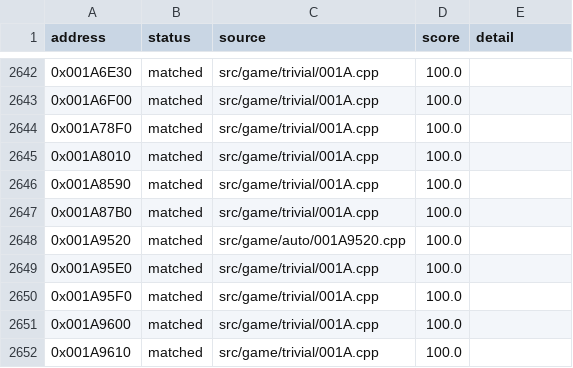
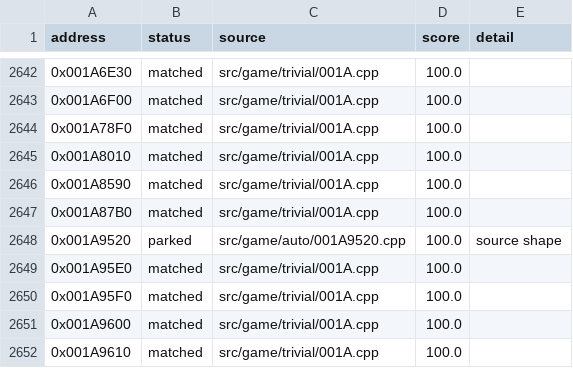
Before and after one commit to julian-perge/bustin-out-recomp, a CSV file: config/functions.csv, drawn as a sheet; only a part is shown, gaps mark what is left out.

Commit message:
match: park 0x001A9520 as source shape, as the review of night batch 13 found (F-0120)

```diff
--- a/config/functions.csv
+++ b/config/functions.csv
@@ -2647,3 +2647,3 @@ address,status,source,score,detail
 0x001A87B0,matched,src/game/trivial/001A.cpp,100.0,
-0x001A9520,matched,src/game/auto/001A9520.cpp,100.0,
+0x001A9520,parked,src/game/auto/001A9520.cpp,100.0,source shape
 0x001A95E0,matched,src/game/trivial/001A.cpp,100.0,
```
Also changed, not shown: 3 other files.
